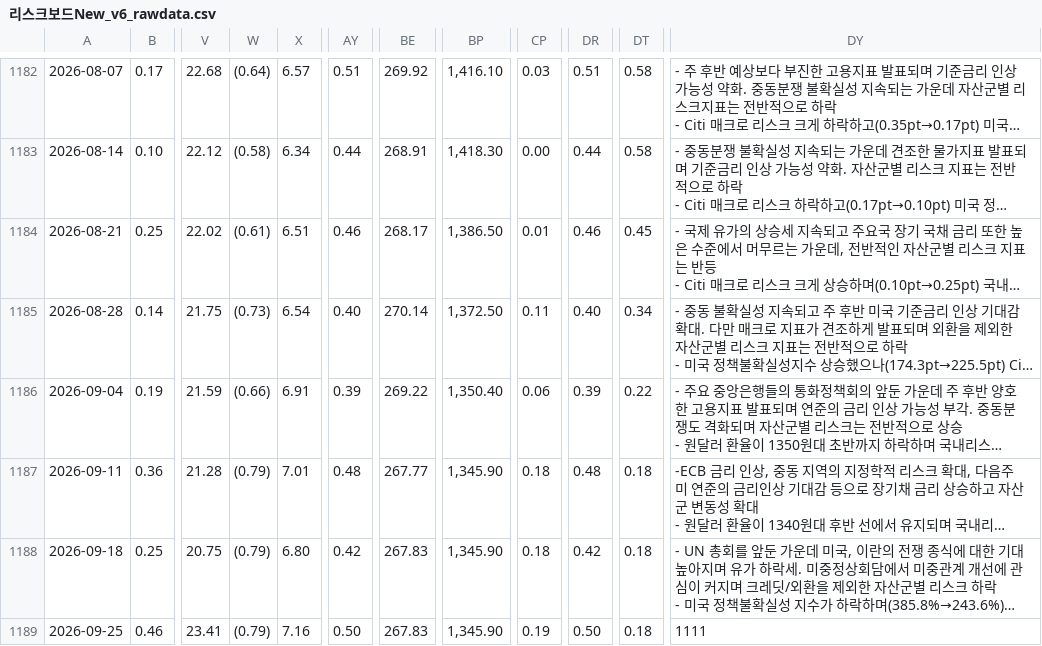
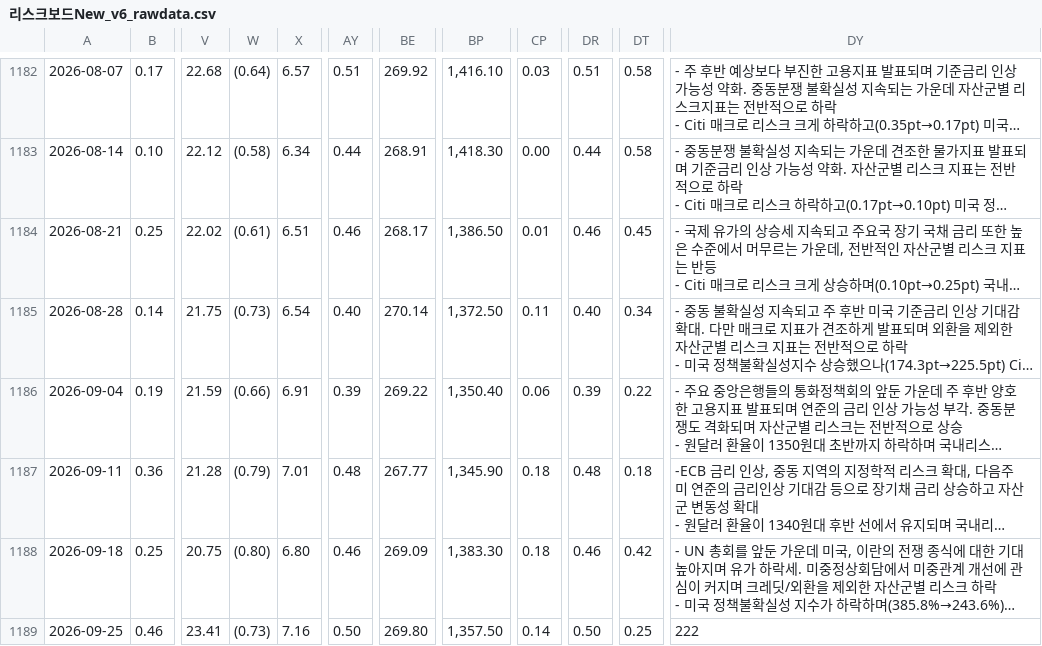
Before and after one commit to kis-dr/risk-board, a CSV file: data/리스크보드New_v6_rawdata.csv, drawn as a sheet; only a part is shown, gaps mark what is left out; long unchanged cells end in …; the diff names each change by its address in the sheet, - before the commit and + after, or states it on an @@ line.

Commit message:
Add files via upload

```diff
--- a/data/리스크보드New_v6_rawdata.csv
+++ b/data/리스크보드New_v6_rawdata.csv
-W1188: (0.79)
+W1188: (0.80)
-AY1188: 0.42
+AY1188: 0.46
-BE1188: 267.83
+BE1188: 269.09
-BP1188: 1,345.90
+BP1188: 1,383.30
-DR1188: 0.42
+DR1188: 0.46
-DT1188: 0.18
+DT1188: 0.42
-W1189: (0.79)
+W1189: (0.73)
-BE1189: 267.83
+BE1189: 269.80
-BP1189: 1,345.90
+BP1189: 1,357.50
-CP1189: 0.19
+CP1189: 0.14
-DT1189: 0.18
+DT1189: 0.25
-DY1189: 1111
+DY1189: 222
```
